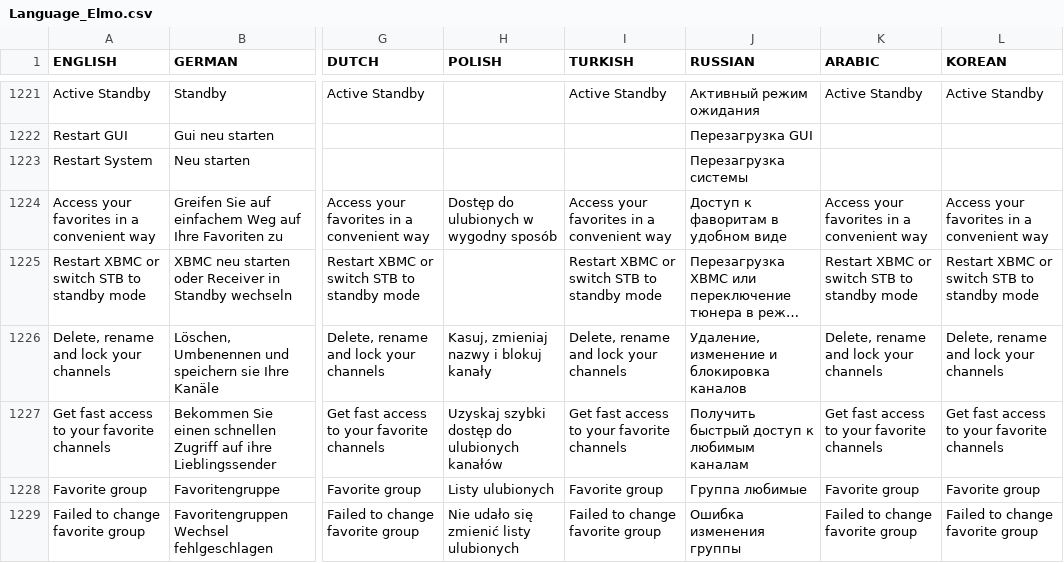
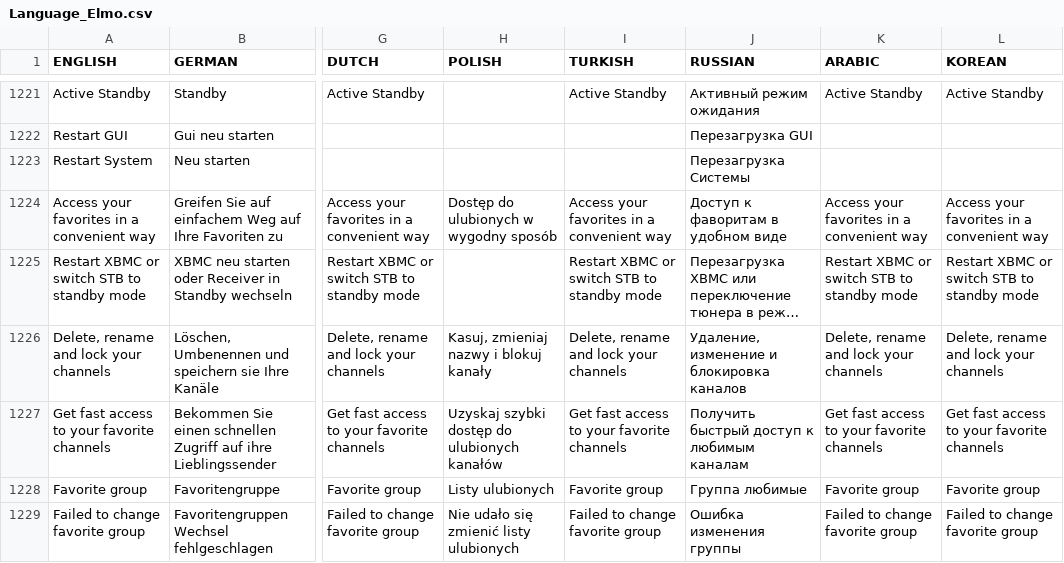
Before and after one commit to prismcube/script.mbox, a CSV file: pvr/gui/windows/Language_Elmo.csv, drawn as a sheet; only a part is shown, gaps mark what is left out; long unchanged cells end in …; the diff covers the shown part only; the diff names each change by its address in the sheet, - before the commit and + after, or states it on an @@ line.

```diff
--- a/pvr/gui/windows/Language_Elmo.csv
+++ b/pvr/gui/windows/Language_Elmo.csv
-J1223 (RUSSIAN): Перезагрузка системы
+J1223 (RUSSIAN): Перезагрузка Системы
```
Also changed, not shown: 26 edited cells elsewhere in this file, 4 other files.
